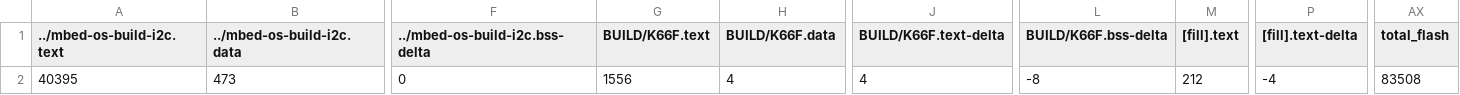
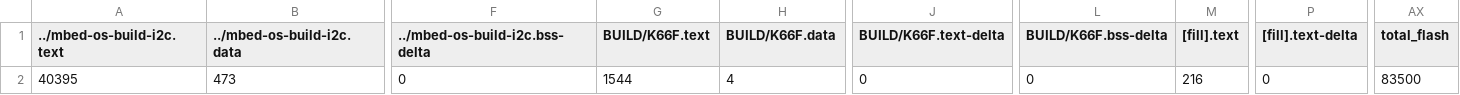
Before and after one commit to CHEBSB/exam02, a CSV file: BUILD/K66F/GCC_ARM/exam02_map.csv, drawn as a sheet; only a part is shown, gaps mark what is left out; the diff names each change by its address in the sheet, - before the commit and + after, or states it on an @@ line.

```diff
--- a/BUILD/K66F/GCC_ARM/exam02_map.csv
+++ b/BUILD/K66F/GCC_ARM/exam02_map.csv
-G2 (BUILD/K66F.text): 1556
+G2 (BUILD/K66F.text): 1544
-J2 (BUILD/K66F.text-delta): 4
+J2 (BUILD/K66F.text-delta): 0
-L2 (BUILD/K66F.bss-delta): -8
+L2 (BUILD/K66F.bss-delta): 0
-M2 ([fill].text): 212
+M2 ([fill].text): 216
-P2 ([fill].text-delta): -4
+P2 ([fill].text-delta): 0
-AX2 (total_flash): 83508
+AX2 (total_flash): 83500
```
Also changed, not shown: 9 other files.
